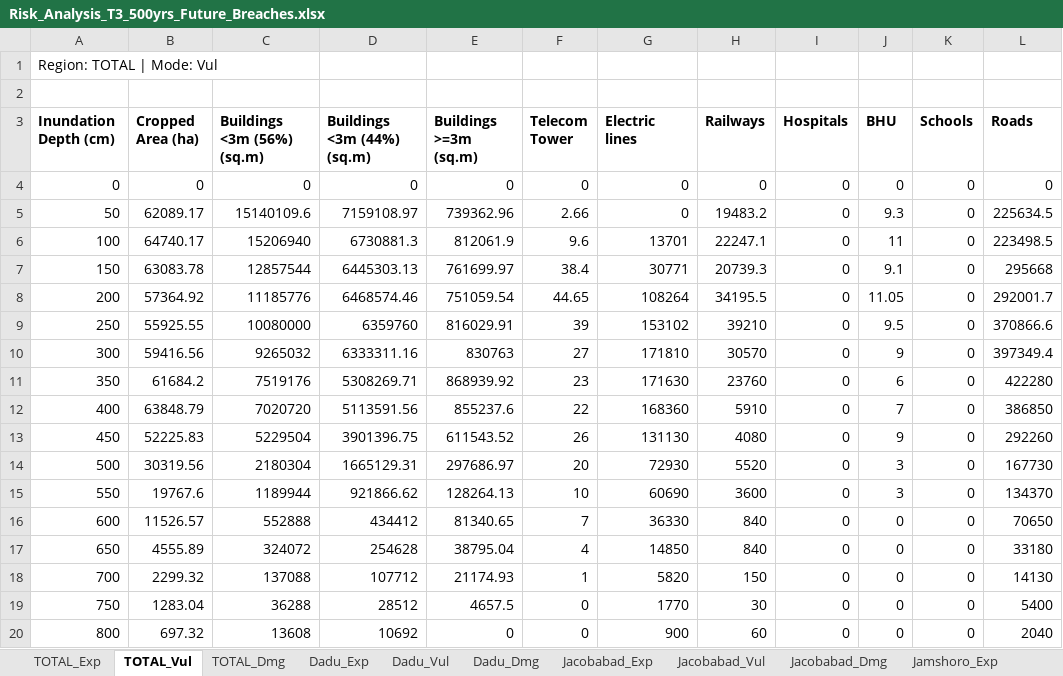
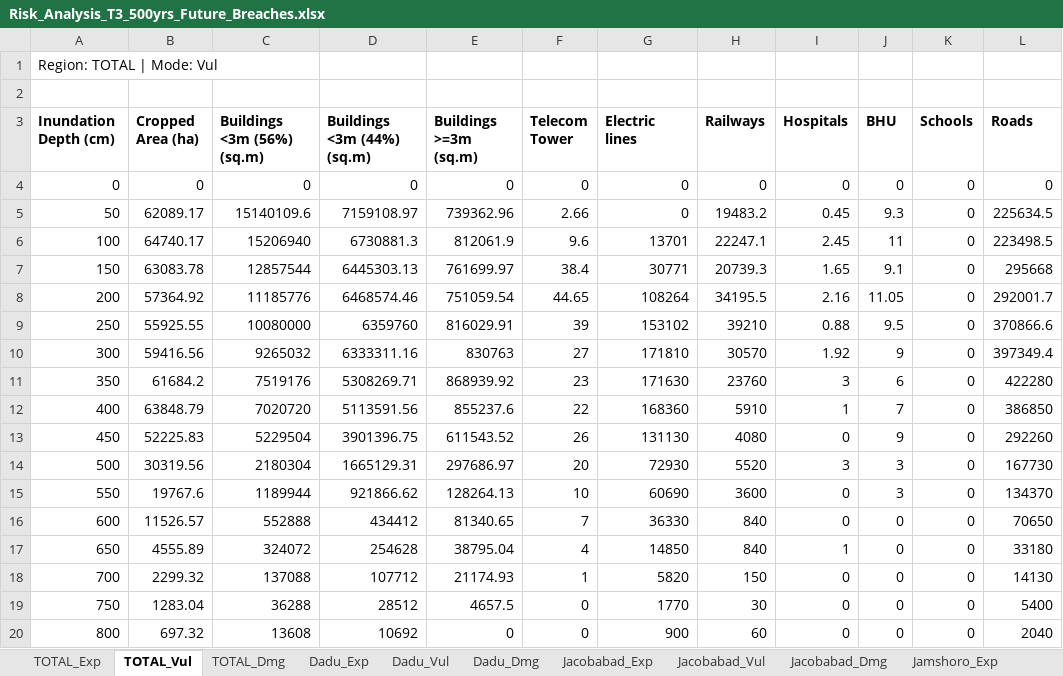
Before and after one commit to urabbani/floodrisk_sferp, an Excel workbook: risk/Risk_Analysis_T3_500yrs_Future_Breaches.xlsx, sheet TOTAL_Vul, drawn as a sheet; only a part is shown; values as stored, in another font and other column widths than the file's, no borders; the diff names each change by its address in the sheet, - before the commit and + after, or states it on an @@ line.

Commit message:
feat: add Hospitals to Risk Dashboard EAD display
Updates:
- Regenerated risk.json with hospital damage data from updated Excel files
- Added 'hospitals' to DISPLAY_ASSET_KEYS (schools excluded - unreliable)
- Updated EadBarChart to include hospitals in Facilities group

Hospital Damage Examples (Present Breaches):
- 500yr: $9.1M total (Qambar Shahdadkot: $6.4M highest)
- 100yr: $3.8M total
- 25yr: $1.7M total
- 10yr: $517K total

Note: Schools remain excluded due to unreliable data source.

```diff
--- a/risk/Risk_Analysis_T3_500yrs_Future_Breaches.xlsx (sheet TOTAL_Vul)
+++ b/risk/Risk_Analysis_T3_500yrs_Future_Breaches.xlsx (sheet TOTAL_Vul)
-I5 (Hospitals): 0
+I5 (Hospitals): 0.45
-I6 (Hospitals): 0
+I6 (Hospitals): 2.45
-I7 (Hospitals): 0
+I7 (Hospitals): 1.65
-I8 (Hospitals): 0
+I8 (Hospitals): 2.16
-I9 (Hospitals): 0
+I9 (Hospitals): 0.88
-I10 (Hospitals): 0
+I10 (Hospitals): 1.92
-I11 (Hospitals): 0
+I11 (Hospitals): 3
-I12 (Hospitals): 0
+I12 (Hospitals): 1
-I14 (Hospitals): 0
+I14 (Hospitals): 3
-I17 (Hospitals): 0
+I17 (Hospitals): 1
```
Also changed, not shown: sheet TOTAL_Exp, sheet TOTAL_Dmg, sheet Qambar Shahdadkot_Exp, sheet Qambar Shahdadkot_Vul, sheet Qambar Shahdadkot_Dmg, sheet Jamshoro_Exp, 9 more sheets, risk/Risk_Analysis_T3_500yrs_Future_Perfect.xlsx, risk/Risk_Analysis_T3_500yrs_Future_RedCapacity.xlsx, 42 other files.
